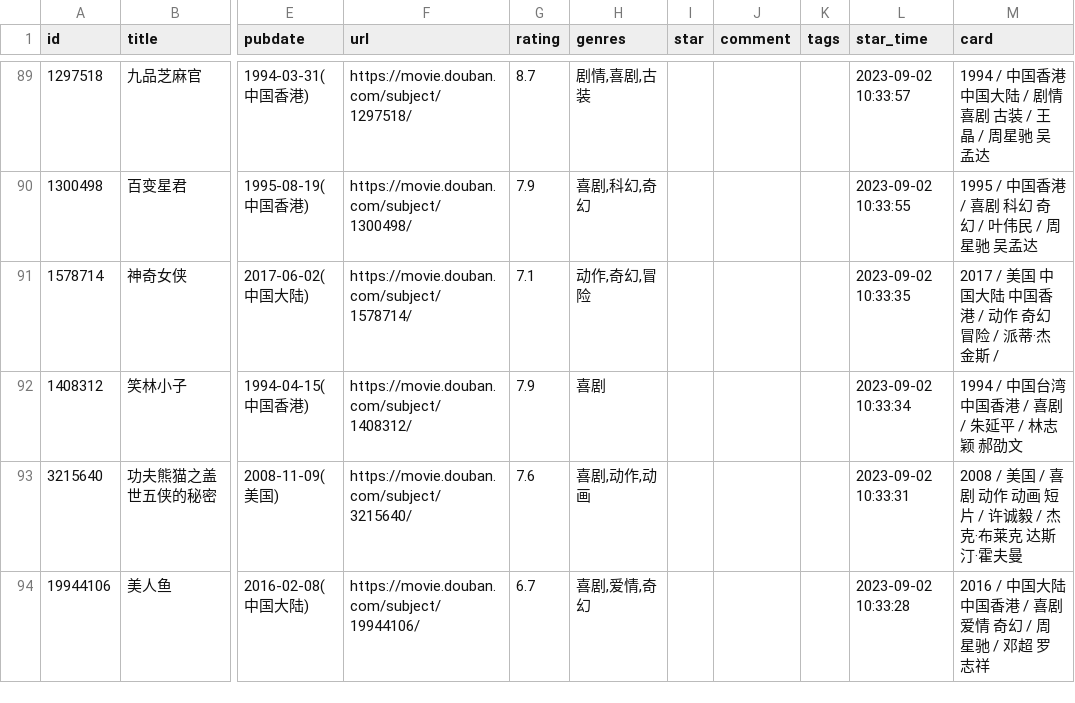
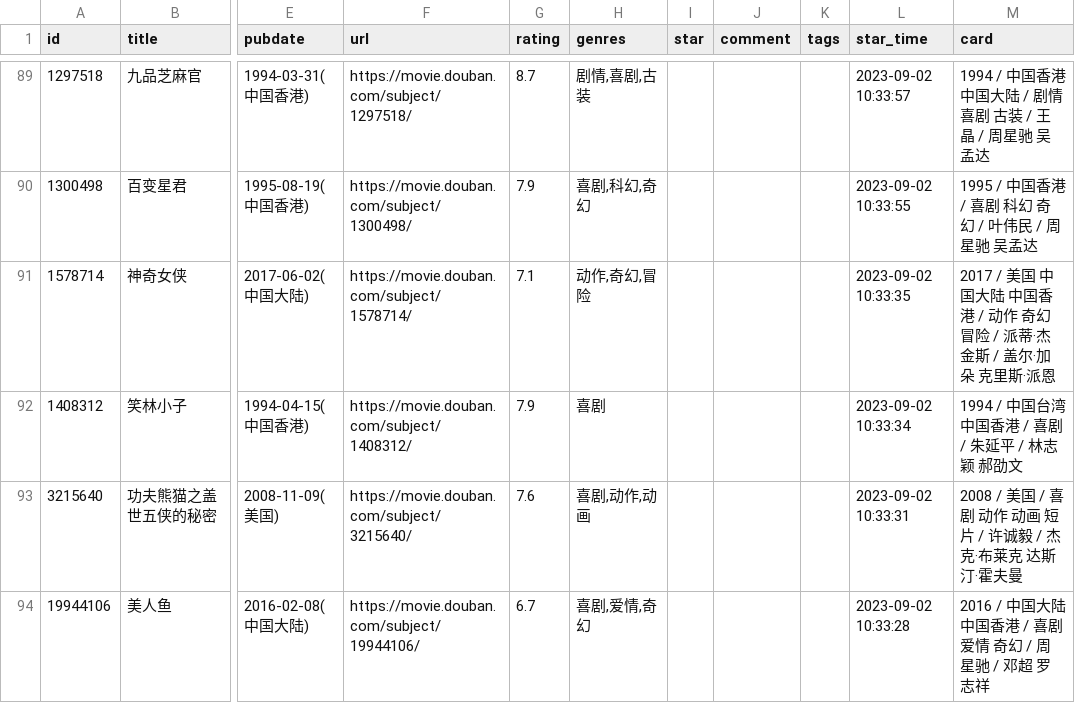
Before and after one commit to senup/senup.github.io, a CSV file: data/douban/movie.csv, drawn as a sheet; only a part is shown, gaps mark what is left out; the diff names each change by its address in the sheet, - before the commit and + after, or states it on an @@ line.

```diff
--- a/data/douban/movie.csv
+++ b/data/douban/movie.csv
-M91 (card): …金斯 /
+M91 (card): …金斯 / 盖尔·加朵 克里斯·派恩
```
Also changed, not shown: data/douban/book.csv.
